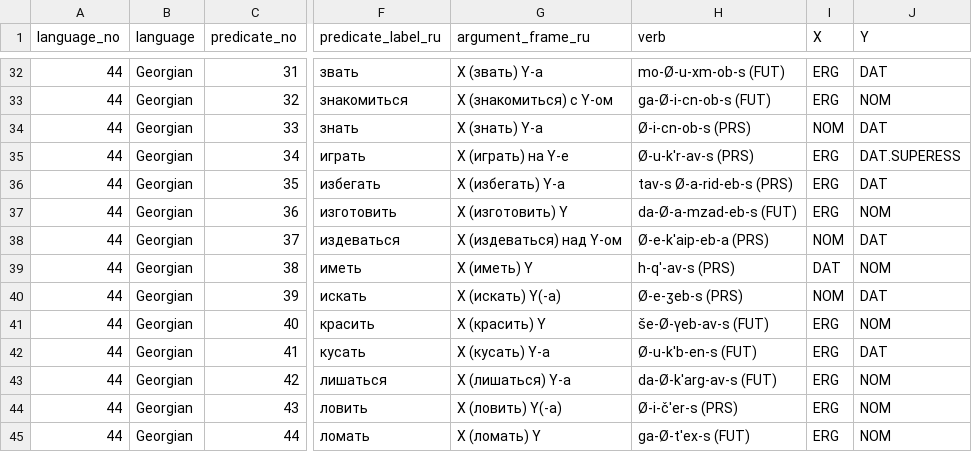
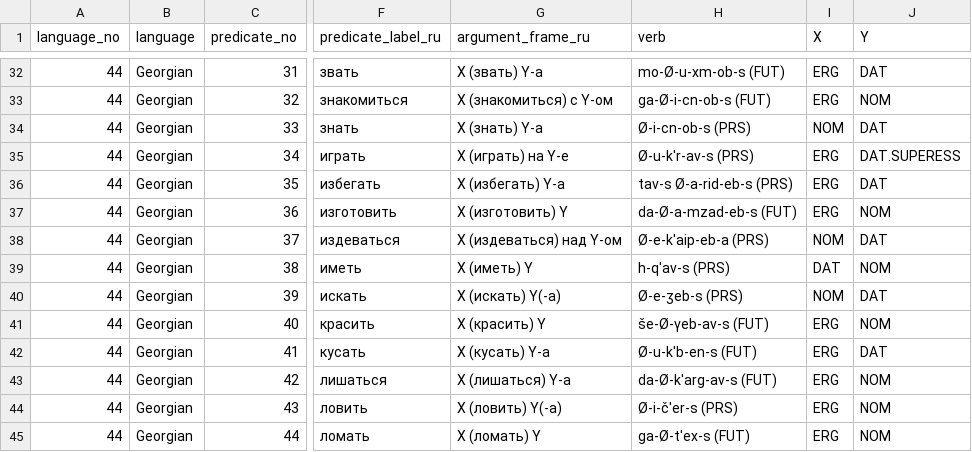
Before and after one commit to macleginn/bivaltyp, a CSV file: data/langtables/Georgian_data.csv, drawn as a sheet; only a part is shown, gaps mark what is left out; the diff names each change by its address in the sheet, - before the commit and + after, or states it on an @@ line.

Commit message:
Add files via upload

```diff
--- a/data/langtables/Georgian_data.csv
+++ b/data/langtables/Georgian_data.csv
-H39 (verb): h-q'-av-s (PRS)
+H39 (verb): h-q'av-s (PRS)
```
